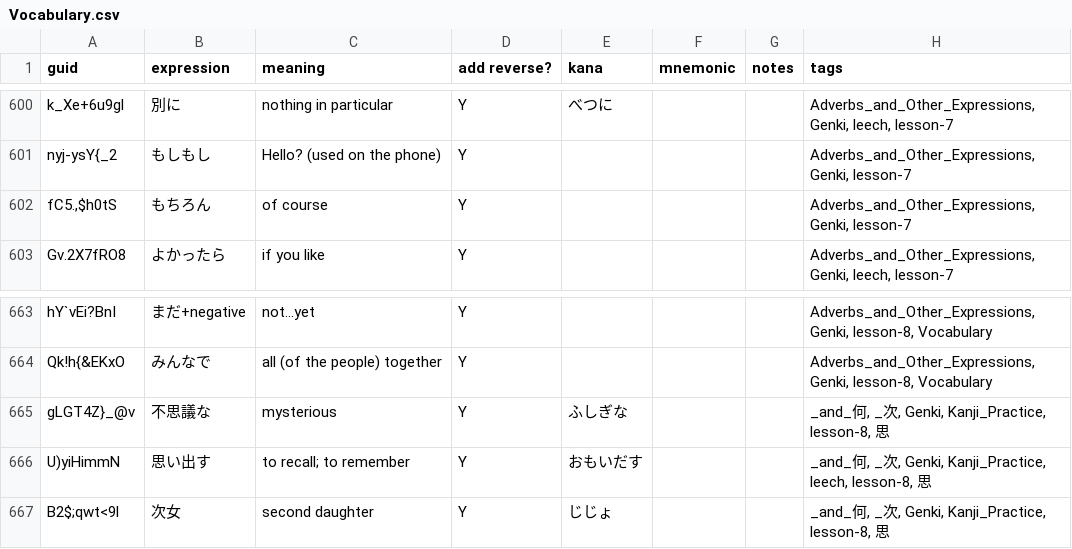
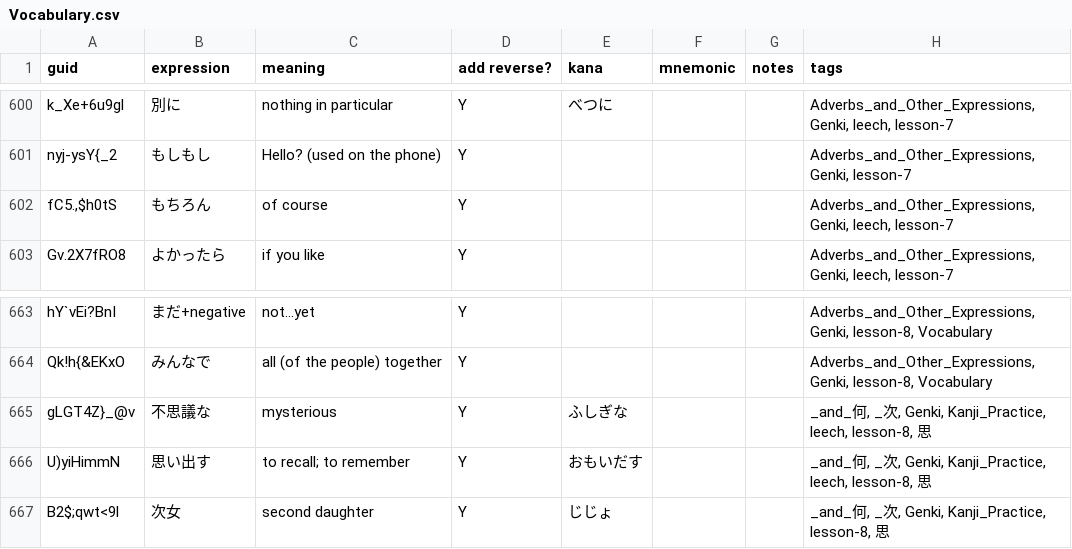
Before and after one commit to justin/anki-templates, a CSV file: src/data/Vocabulary.csv, drawn as a sheet; only a part is shown, gaps mark what is left out.

```diff
--- a/src/data/Vocabulary.csv
+++ b/src/data/Vocabulary.csv
@@ -607,3 +607,3 @@ k_Xe+6u9gl,別に,nothing in particular,Y,べつに,,,"Adverbs_and_Other_Express
 nyj-ysY{_2,もしもし,Hello? (used on the phone),Y,,,,"Adverbs_and_Other_Expressions, Genki, lesson-7"
-"fC5.,$h0tS",もちろん,of course,Y,,,,"Adverbs_and_Other_Expressions, Genki, lesson-7"
+"fC5.,$h0tS",もちろん,of course,Y,,,,"Adverbs_and_Other_Expressions, Genki, leech, lesson-7"
 Gv.2X7fRO8,よかったら,if you like,Y,,,,"Adverbs_and_Other_Expressions, Genki, leech, lesson-7"
@@ -670,3 +670,3 @@ hY`vEi?BnI,まだ+negative,not...yet,Y,,,,"Adverbs_and_Other_Expressions, Genki,
 Qk!h{&EKxO,みんなで,all (of the people) together,Y,,,,"Adverbs_and_Other_Expressions, Genki, lesson-8, Vocabulary"
-gLGT4Z}_@v,不思議な,mysterious,Y,ふしぎな,,,"_and_何, _次, Genki, Kanji_Practice, lesson-8, 思"
+gLGT4Z}_@v,不思議な,mysterious,Y,ふしぎな,,,"_and_何, _次, Genki, Kanji_Practice, leech, lesson-8, 思"
 U)yiHimmN,思い出す,to recall; to remember,Y,おもいだす,,,"_and_何, _次, Genki, Kanji_Practice, leech, lesson-8, 思"
```
Also changed, not shown: src/data/Japanese - Kanji.csv.
